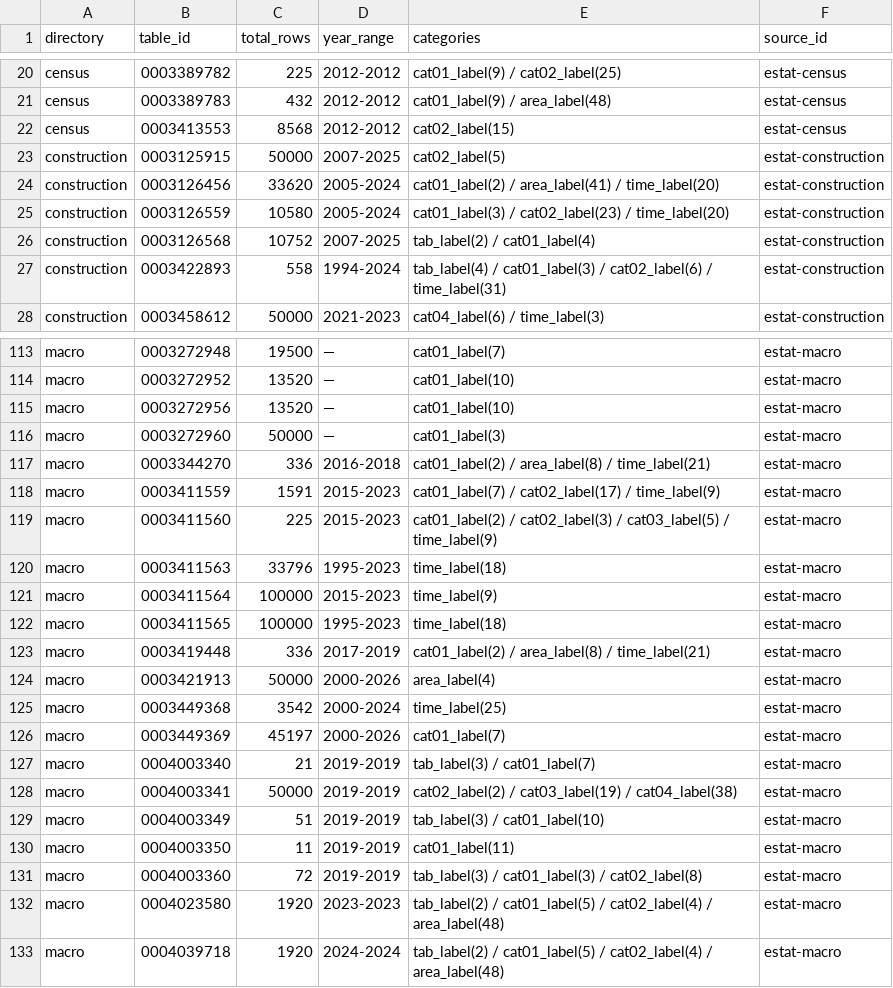
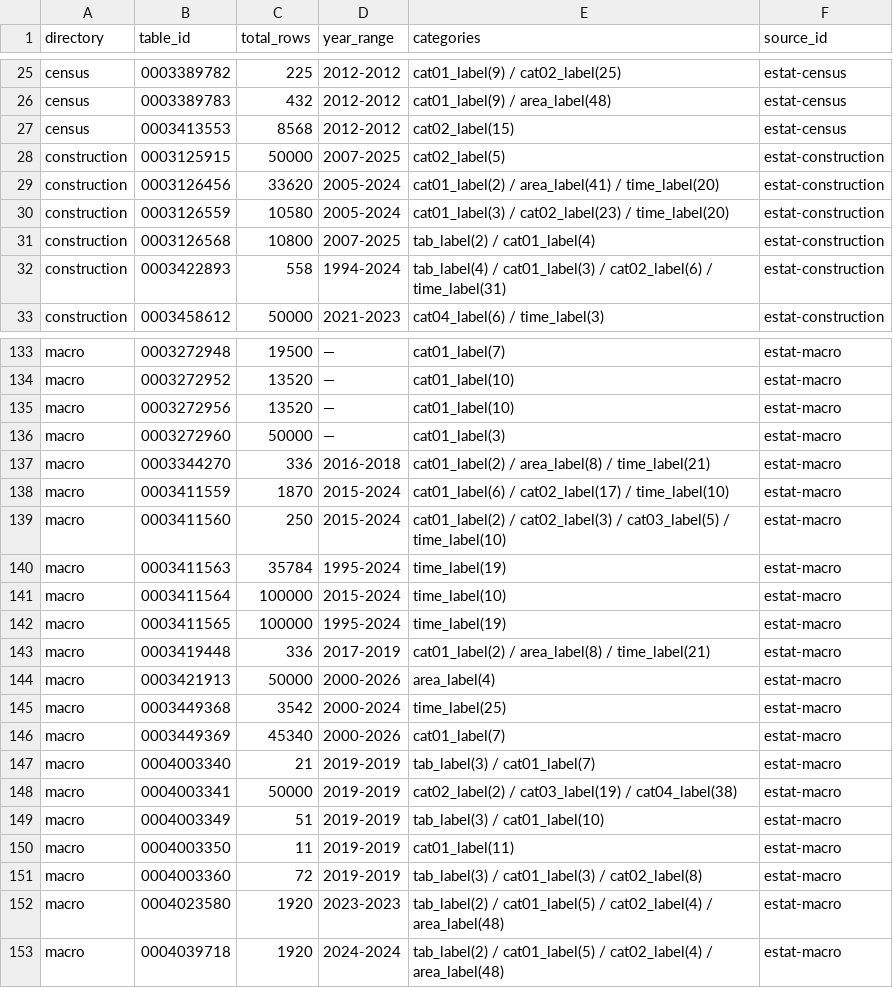
Before and after one commit to kyo000-hub/crex-data-pipeline, a CSV file: data/gsheet/C_industry_summary.csv, drawn as a sheet; only a part is shown, gaps mark what is left out; the diff covers the shown part only.

```diff
--- a/data/gsheet/C_industry_summary.csv
+++ b/data/gsheet/C_industry_summary.csv
@@ -25,3 +30,3 @@ construction,0003126456,33620,2005-2024,cat01_label(2) / area_label(41) / time_l
 construction,0003126559,10580,2005-2024,cat01_label(3) / cat02_label(23) / time_label(20),estat-construction
-construction,0003126568,10752,2007-2025,tab_label(2) / cat01_label(4),estat-construction
+construction,0003126568,10800,2007-2025,tab_label(2) / cat01_label(4),estat-construction
 construction,0003422893,558,1994-2024,tab_label(4) / cat01_label(3) / cat02_label(6) / time_label(31),estat-construction
@@ -117,7 +137,7 @@ macro,0003272960,50000,—,cat01_label(3),estat-macro
 macro,0003344270,336,2016-2018,cat01_label(2) / area_label(8) / time_label(21),estat-macro
-macro,0003411559,1591,2015-2023,cat01_label(7) / cat02_label(17) / time_label(9),estat-macro
-macro,0003411560,225,2015-2023,cat01_label(2) / cat02_label(3) / cat03_label(5) / time_label(9),estat-macro
-macro,0003411563,33796,1995-2023,time_label(18),estat-macro
-macro,0003411564,100000,2015-2023,time_label(9),estat-macro
-macro,0003411565,100000,1995-2023,time_label(18),estat-macro
+macro,0003411559,1870,2015-2024,cat01_label(6) / cat02_label(17) / time_label(10),estat-macro
+macro,0003411560,250,2015-2024,cat01_label(2) / cat02_label(3) / cat03_label(5) / time_label(10),estat-macro
+macro,0003411563,35784,1995-2024,time_label(19),estat-macro
+macro,0003411564,100000,2015-2024,time_label(10),estat-macro
+macro,0003411565,100000,1995-2024,time_label(19),estat-macro
 macro,0003419448,336,2017-2019,cat01_label(2) / area_label(8) / time_label(21),estat-macro
@@ -125,3 +145,3 @@ macro,0003421913,50000,2000-2026,area_label(4),estat-macro
 macro,0003449368,3542,2000-2024,time_label(25),estat-macro
-macro,0003449369,45197,2000-2026,cat01_label(7),estat-macro
+macro,0003449369,45340,2000-2026,cat01_label(7),estat-macro
 macro,0004003340,21,2019-2019,tab_label(3) / cat01_label(7),estat-macro
```
Also changed, not shown: 24 added rows and 5 edited cells elsewhere in this file, data/raw/construction/0003126568.csv, data/raw/macro/0003005865.csv, 56 other files.
